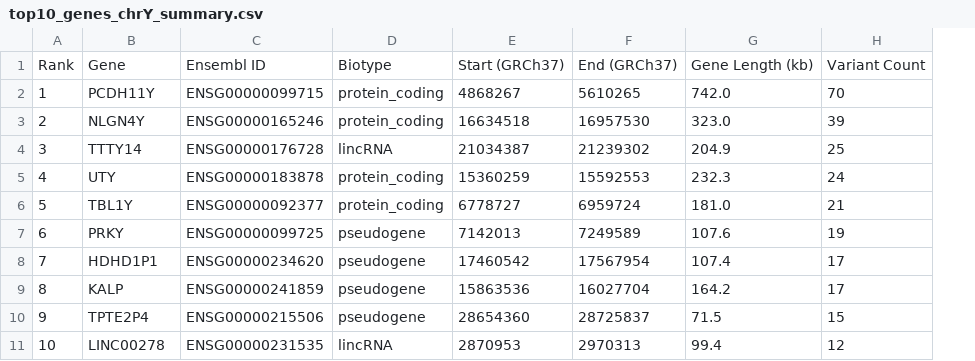
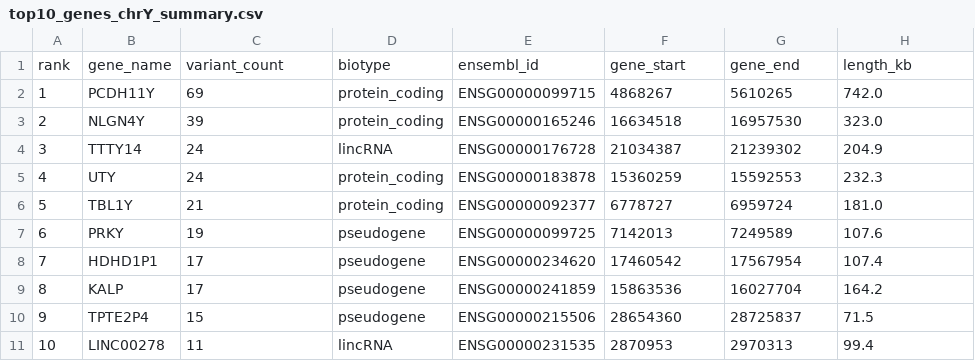
Before and after one commit to martina-yu/ChrY-Gene-Selection, a CSV file: results/top10_genes_chrY_summary.csv, drawn as a sheet; removed rows and columns are numbered as before the commit, all else as after; the diff names each change by its address in the sheet, - before the commit and + after, or states it on an @@ line.

```diff
--- a/results/top10_genes_chrY_summary.csv
+++ b/results/top10_genes_chrY_summary.csv
+column E, rows 2-11: ENSG00000099715 | ENSG00000165246 | ENSG00000176728 | ENSG00000183878 | ENSG00000092377 | ENSG00000099725 | ENSG00000234620 | ENSG00000241859 | ENSG00000215506 | ENSG00000231535
-column H, rows 2-11: 70 | 39 | 25 | 24 | 21 | 19 | 17 | 17 | 15 | 12
-row 1: Rank | Gene | Ensembl ID | Biotype | Start (GRCh37) | End (GRCh37) | Gene Length (kb) | Variant Count
+row 1: rank | gene_name | variant_count | biotype | ensembl_id | gene_start | gene_end | length_kb
-C2: ENSG00000099715
+C2: 69
-C3: ENSG00000165246
+C3: 39
-C4: ENSG00000176728
+C4: 24
-C5: ENSG00000183878
+C5: 24
-C6: ENSG00000092377
+C6: 21
-C7: ENSG00000099725
+C7: 19
-C8: ENSG00000234620
+C8: 17
-C9: ENSG00000241859
+C9: 17
-C10: ENSG00000215506
+C10: 15
-C11: ENSG00000231535
+C11: 11
```
Also changed, not shown: 5 other files.
